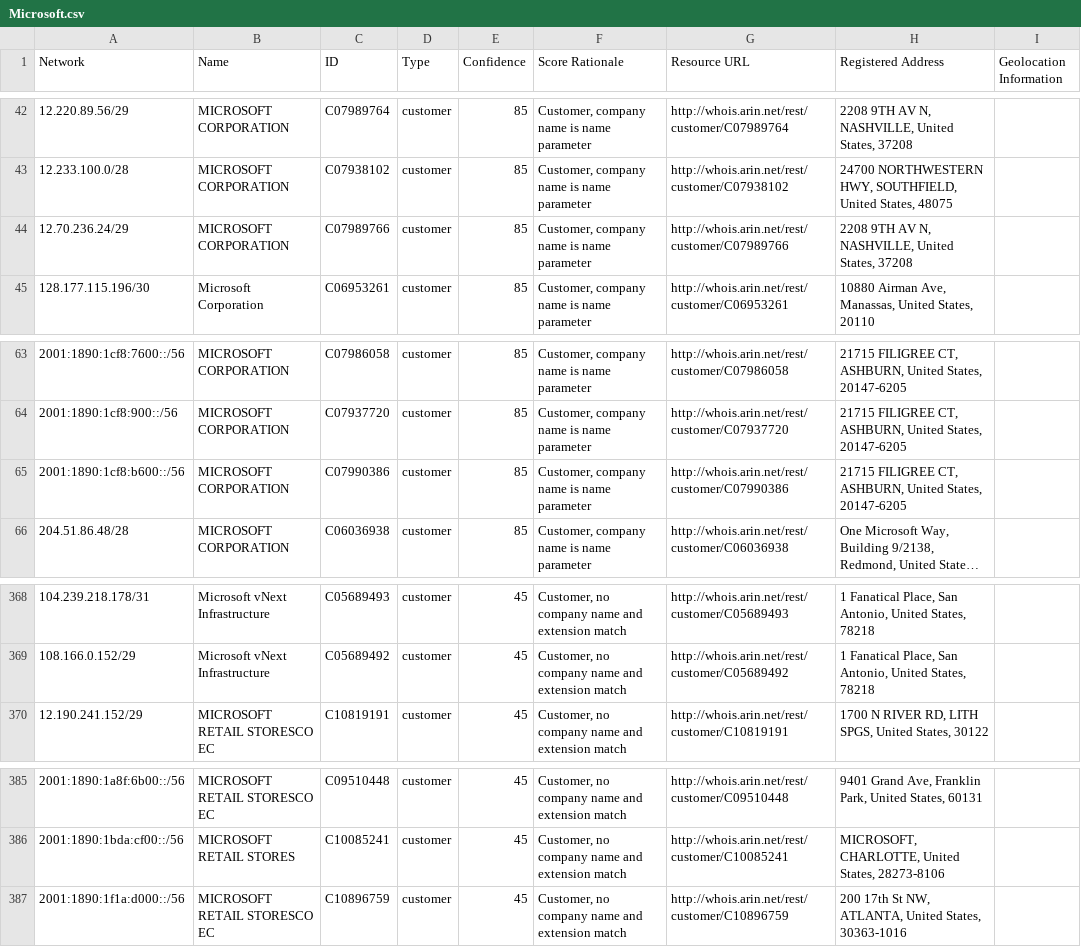
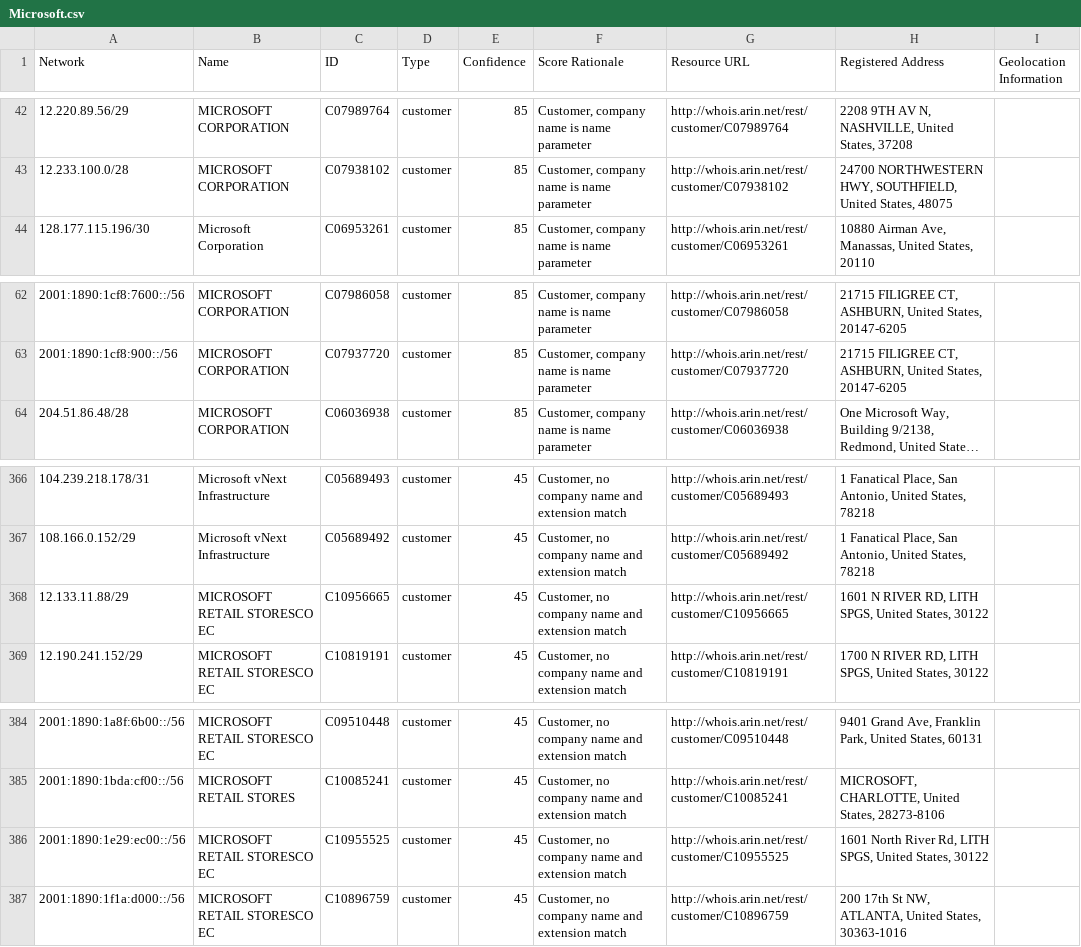
Before and after one commit to venkataramanab/NetblockTool, a CSV file: data/Microsoft.csv, drawn as a sheet; only a part is shown, gaps mark what is left out; long unchanged cells end in …; removed rows and columns are numbered as before the commit, all else as after; the diff names each change by its address in the sheet, - before the commit and + after, or states it on an @@ line.

```diff
--- a/data/Microsoft.csv
+++ b/data/Microsoft.csv
-row 44: 12.70.236.24/29 | MICROSOFT CORPORATION | C07989766 | customer | 85 | Customer, company name is name parameter | http://whois.arin.net/rest/customer/C07989766 | 2208 9TH AV N, NASHVILLE, United States, 37208
-row 65: 2001:1890:1cf8:b600::/56 | MICROSOFT CORPORATION | C07990386 | customer | 85 | Customer, company name is name parameter | http://whois.arin.net/rest/customer/C07990386 | 21715 FILIGREE CT, ASHBURN, United States, 20147-6205
+row 368: 12.133.11.88/29 | MICROSOFT RETAIL STORESCO EC | C10956665 | customer | 45 | Customer, no company name and extension match | http://whois.arin.net/rest/customer/C10956665 | 1601 N RIVER RD, LITH SPGS, United States, 30122
+row 386: 2001:1890:1e29:ec00::/56 | MICROSOFT RETAIL STORESCO EC | C10955525 | customer | 45 | Customer, no company name and extension match | http://whois.arin.net/rest/customer/C10955525 | 1601 North River Rd, LITH SPGS, United States, 30122
```
Also changed, not shown: data/Facebook.csv.
